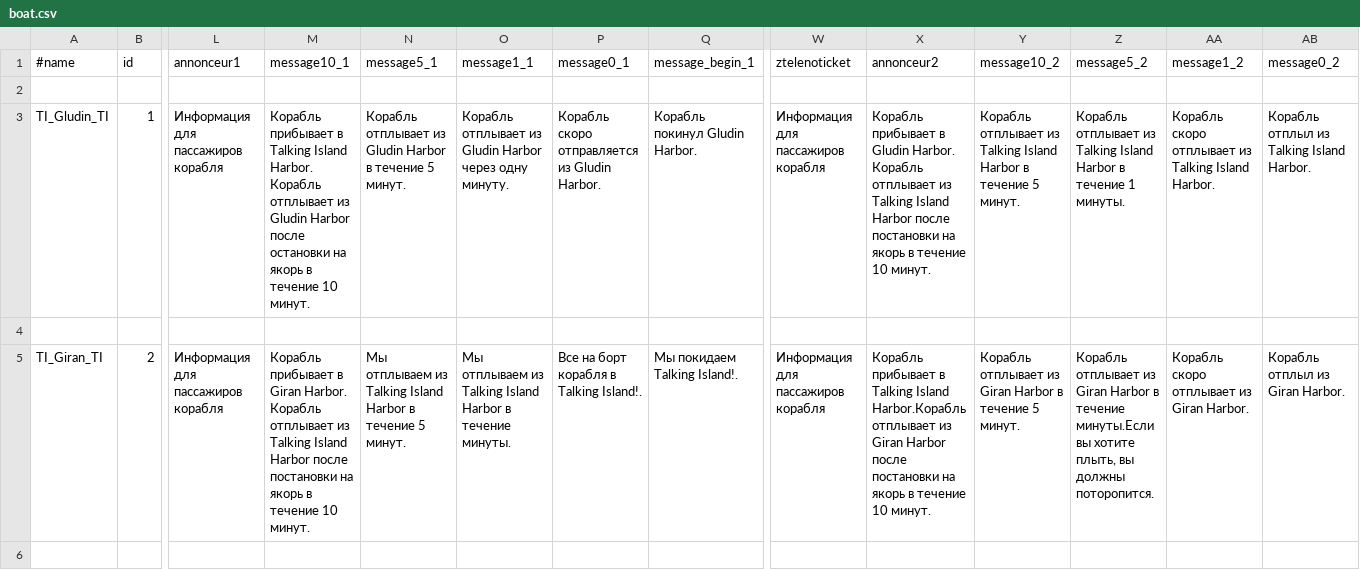
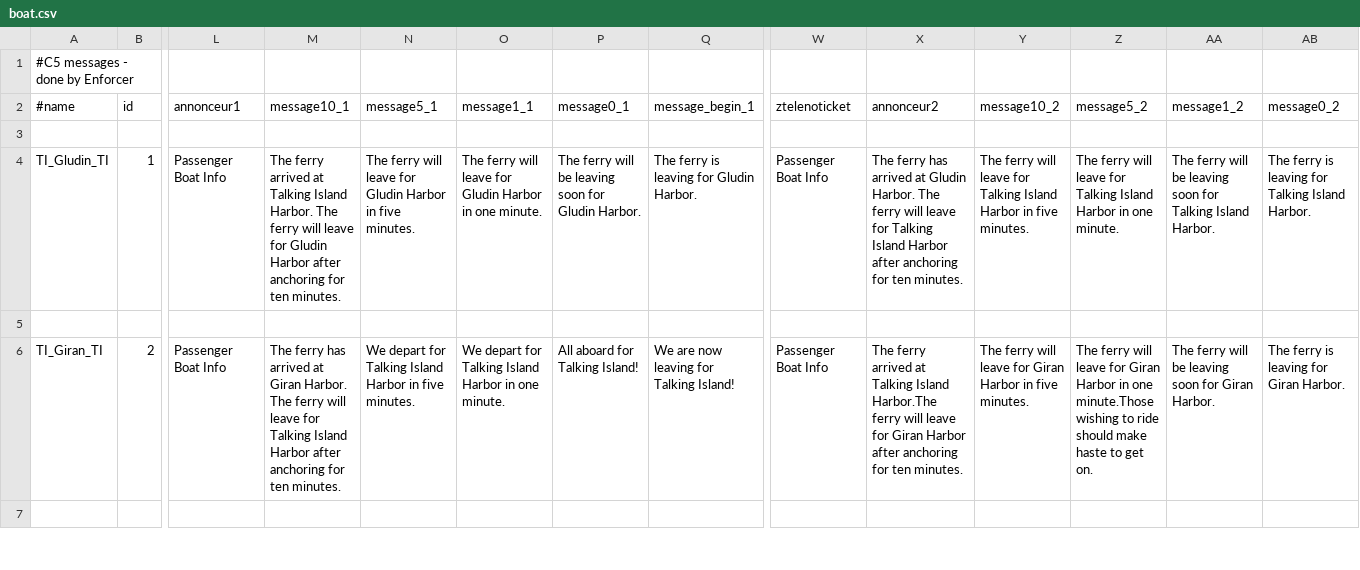
Before and after one commit to mars8022/L2jFrozen, a CSV file: trunk/Server/data/boat.csv, drawn as a sheet; only a part is shown, gaps mark what is left out; addresses are those after the commit; rows hold the shown columns only; the diff covers the shown part only; the diff names each change by its address in the sheet, - before the commit and + after, or states it on an @@ line.

Commit message:
Boats Messages in English

```diff
--- a/trunk/Server/data/boat.csv
+++ b/trunk/Server/data/boat.csv
+row 1: #C5 messages - done by Enforcer
-L4 (annonceur1): Информация для пассажиров корабля
+L4 (annonceur1): Passenger Boat Info
-M4 (message10_1): Корабль прибывает в Talking Island Harbor. Корабль отплывает из Gludin Harbor после остановки на якорь в течение 10 минут.
+M4 (message10_1): The ferry arrived at Talking Island Harbor. The ferry will leave for Gludin Harbor after anchoring for ten minutes.
-N4 (message5_1): Корабль отплывает из Gludin Harbor в течение 5 минут.
+N4 (message5_1): The ferry will leave for Gludin Harbor in five minutes.
-O4 (message1_1): Корабль отплывает из Gludin Harbor через одну минуту.
+O4 (message1_1): The ferry will leave for Gludin Harbor in one minute.
-P4 (message0_1): Корабль скоро отправляется из Gludin Harbor.
+P4 (message0_1): The ferry will be leaving soon for Gludin Harbor.
-Q4 (message_begin_1): Корабль покинул Gludin Harbor.
+Q4 (message_begin_1): The ferry is leaving for Gludin Harbor.
-W4 (ztelenoticket): Информация для пассажиров корабля
+W4 (ztelenoticket): Passenger Boat Info
-X4 (annonceur2): Корабль прибывает в Gludin Harbor. Корабль отплывает из Talking Island Harbor после постановки на якорь в течение 10 минут.
+X4 (annonceur2): The ferry has arrived at Gludin Harbor. The ferry will leave for Talking Island Harbor after anchoring for ten minutes.
-Y4 (message10_2): Корабль отплывает из Talking Island Harbor в течение 5 минут.
+Y4 (message10_2): The ferry will leave for Talking Island Harbor in five minutes.
-Z4 (message5_2): Корабль отплывает из Talking Island Harbor в течение 1 минуты.
+Z4 (message5_2): The ferry will leave for Talking Island Harbor in one minute.
-AA4 (message1_2): Корабль скоро отплывает из Talking Island…
+AA4 (message1_2): The ferry will be leaving soon for Talking Island…
-AB4 (message0_2): Корабль отплыл из Talking Island Harbor.
+AB4 (message0_2): The ferry is leaving for Talking Island Harbor.
-L6 (annonceur1): Информация для пассажиров корабля
+L6 (annonceur1): Passenger Boat Info
-M6 (message10_1): Корабль прибывает в Giran Harbor. Корабль отплывает из Talking Island Harbor после постановки на якорь в течение 10 минут.
+M6 (message10_1): The ferry has arrived at Giran Harbor. The ferry will leave for Talking Island Harbor after anchoring for ten minutes.
-N6 (message5_1): Мы отплываем из Talking Island Harbor в течение 5 минут.
+N6 (message5_1): We depart for Talking Island Harbor in five minutes.
-O6 (message1_1): Мы отплываем из Talking Island Harbor в течение минуты.
+O6 (message1_1): We depart for Talking Island Harbor in one minute.
-P6 (message0_1): Все на борт корабля в Talking Island!.
+P6 (message0_1): All aboard for Talking Island!
-Q6 (message_begin_1): Мы покидаем Talking Island!.
+Q6 (message_begin_1): We are now leaving for Talking Island!
-W6 (ztelenoticket): Информация для пассажиров корабля
+W6 (ztelenoticket): Passenger Boat Info
-X6 (annonceur2): Корабль прибывает в Talking Island Harbor.Корабль отплывает из Giran Harbor после постановки на якорь в течение 10 минут.
+X6 (annonceur2): The ferry arrived at Talking Island Harbor.The ferry will leave for Giran Harbor after anchoring for ten minutes.
-Y6 (message10_2): Корабль отплывает из Giran Harbor в течение 5 минут.
+Y6 (message10_2): The ferry will leave for Giran Harbor in five minutes.
-Z6 (message5_2): Корабль отплывает из Giran Harbor в течение минуты.Если вы хотите плыть, вы должны поторопится.
+Z6 (message5_2): The ferry will leave for Giran Harbor in one minute.Those wishing to ride should make haste to get on.
-AA6 (message1_2): Корабль скоро отплывает из Giran Harbor.
+AA6 (message1_2): The ferry will be leaving soon for Giran Harbor.
-AB6 (message0_2): Корабль отплыл из Giran Harbor.
+AB6 (message0_2): The ferry is leaving for Giran Harbor.
```
Also changed, not shown: 36 edited cells elsewhere in this file.
